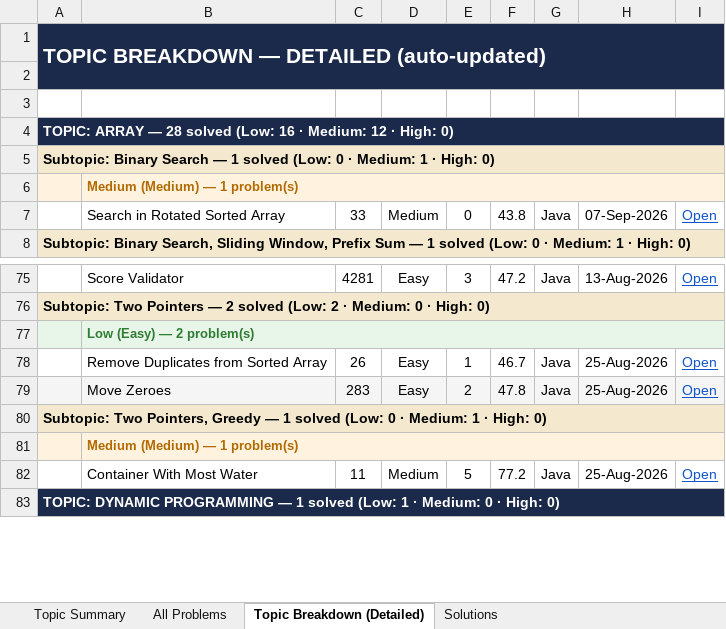
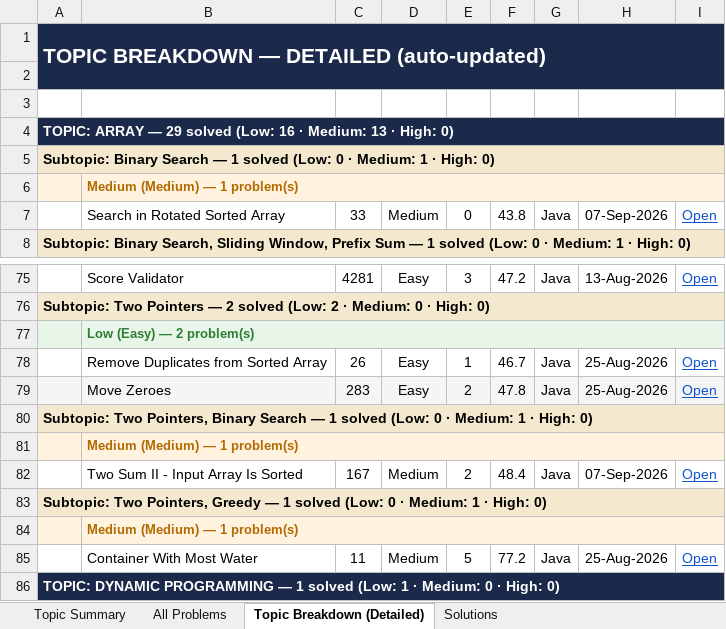
Before and after one commit to jaganathan-v/LeetCode_solutions, an Excel workbook: reports/LeetCode_Analytics.xlsx, sheet Topic Breakdown (Detailed), drawn as a sheet; only a part is shown, gaps mark what is left out; values as stored, in another font and other column widths than the file's, no borders; the diff names each change by its address in the sheet, - before the commit and + after, or states it on an @@ line.

```diff
--- a/reports/LeetCode_Analytics.xlsx (sheet Topic Breakdown (Detailed))
+++ b/reports/LeetCode_Analytics.xlsx (sheet Topic Breakdown (Detailed))
-A4: …ARRAY — 28 solved (Low: 16 · Medium: 12 · High:…
+A4: …ARRAY — 29 solved (Low: 16 · Medium: 13 · High:…
+row 80: Subtopic: Two Pointers, Binary Search — 1 solved (Low: 0 · Medium: 1 · High: 0)
+row 81:  | Medium (Medium) — 1 problem(s)
+row 82:  | Two Sum II - Input Array Is Sorted | 167 | Medium | 2 | 48.4 | Java | 07-Sep-2026 | Open
```
Also changed, not shown: sheet All Problems, sheet Topic Summary, sheet Solutions, 1 other file.
